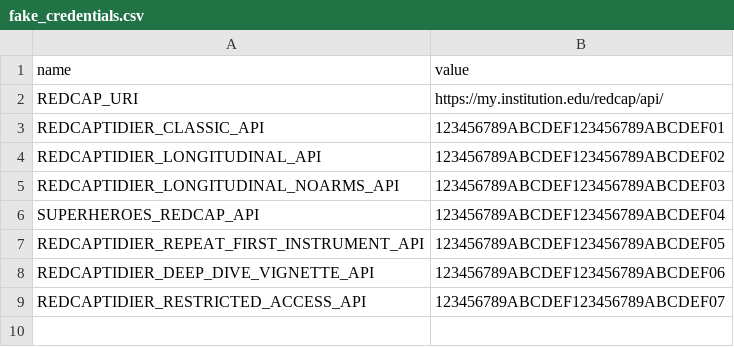
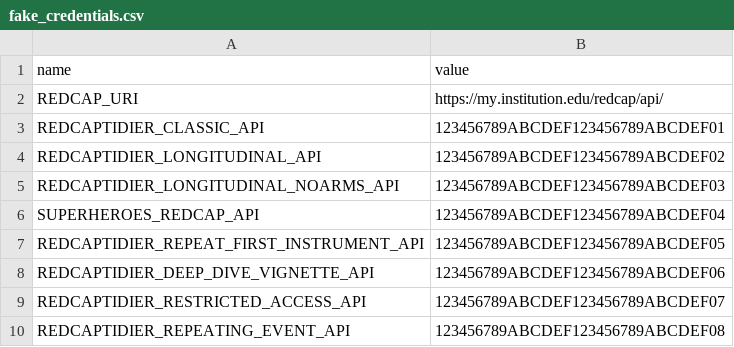
Before and after one commit to CHOP-CGTInformatics/REDCapTidieR, a CSV file: inst/misc/fake_credentials.csv, drawn as a sheet.

```diff
--- a/inst/misc/fake_credentials.csv
+++ b/inst/misc/fake_credentials.csv
@@ -9 +9,2 @@ REDCAPTIDIER_DEEP_DIVE_VIGNETTE_API,123456789ABCDEF123456789ABCDEF06
 REDCAPTIDIER_RESTRICTED_ACCESS_API,123456789ABCDEF123456789ABCDEF07
+REDCAPTIDIER_REPEATING_EVENT_API, 123456789ABCDEF123456789ABCDEF08
```
Also changed, not shown: 16 other files.
